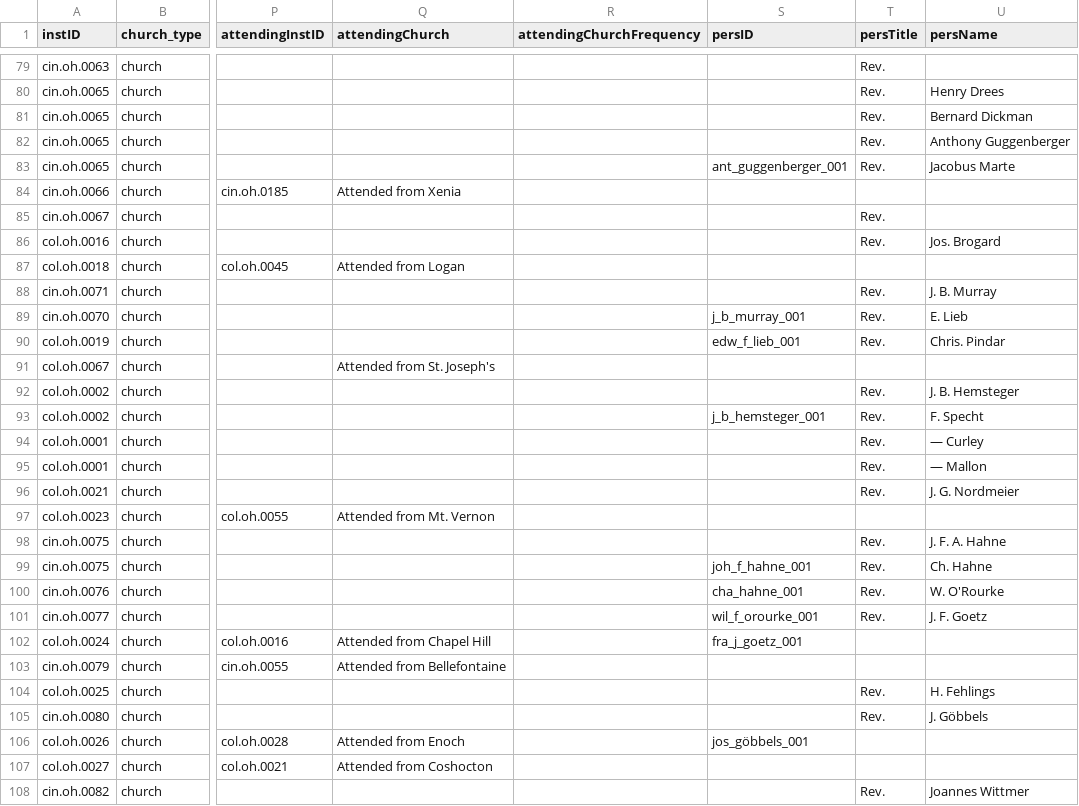
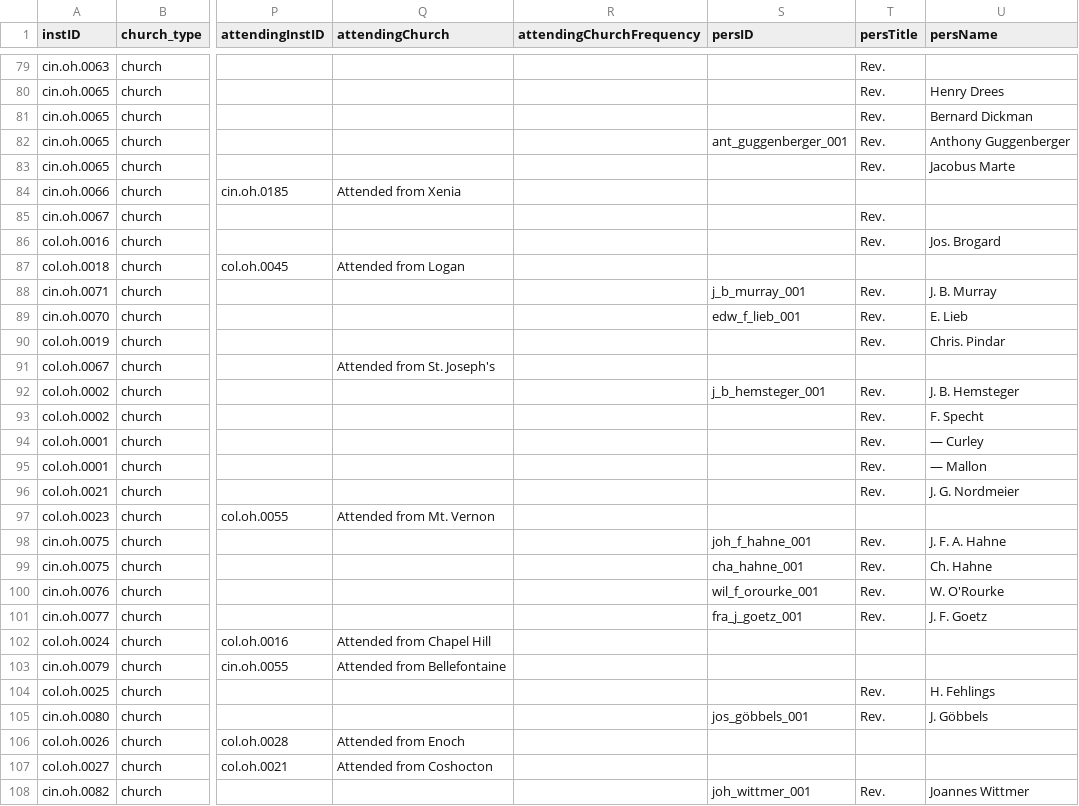
Before and after one commit to YuchenX063/Almanacs-Preprocess, a CSV file: processed/Cincinnati1868.csv, drawn as a sheet; only a part is shown, gaps mark what is left out; the diff covers the shown part only; the diff names each change by its address in the sheet, - before the commit and + after, or states it on an @@ line.

```diff
--- a/processed/Cincinnati1868.csv
+++ b/processed/Cincinnati1868.csv
-S82 (persID): (empty)
+S82 (persID): ant_guggenberger_001
-S83 (persID): ant_guggenberger_001
+S83 (persID): (empty)
-S88 (persID): (empty)
+S88 (persID): j_b_murray_001
-S89 (persID): j_b_murray_001
+S89 (persID): edw_f_lieb_001
-S90 (persID): edw_f_lieb_001
+S90 (persID): (empty)
-S92 (persID): (empty)
+S92 (persID): j_b_hemsteger_001
-S93 (persID): j_b_hemsteger_001
+S93 (persID): (empty)
-S98 (persID): (empty)
+S98 (persID): joh_f_hahne_001
-S99 (persID): joh_f_hahne_001
+S99 (persID): cha_hahne_001
-S100 (persID): cha_hahne_001
+S100 (persID): wil_f_orourke_001
-S101 (persID): wil_f_orourke_001
+S101 (persID): fra_j_goetz_001
-S102 (persID): fra_j_goetz_001
+S102 (persID): (empty)
-S105 (persID): (empty)
+S105 (persID): jos_göbbels_001
-S106 (persID): jos_göbbels_001
+S106 (persID): (empty)
-S108 (persID): (empty)
+S108 (persID): joh_wittmer_001
```
Also changed, not shown: 117 edited cells elsewhere in this file, 1 other file.
